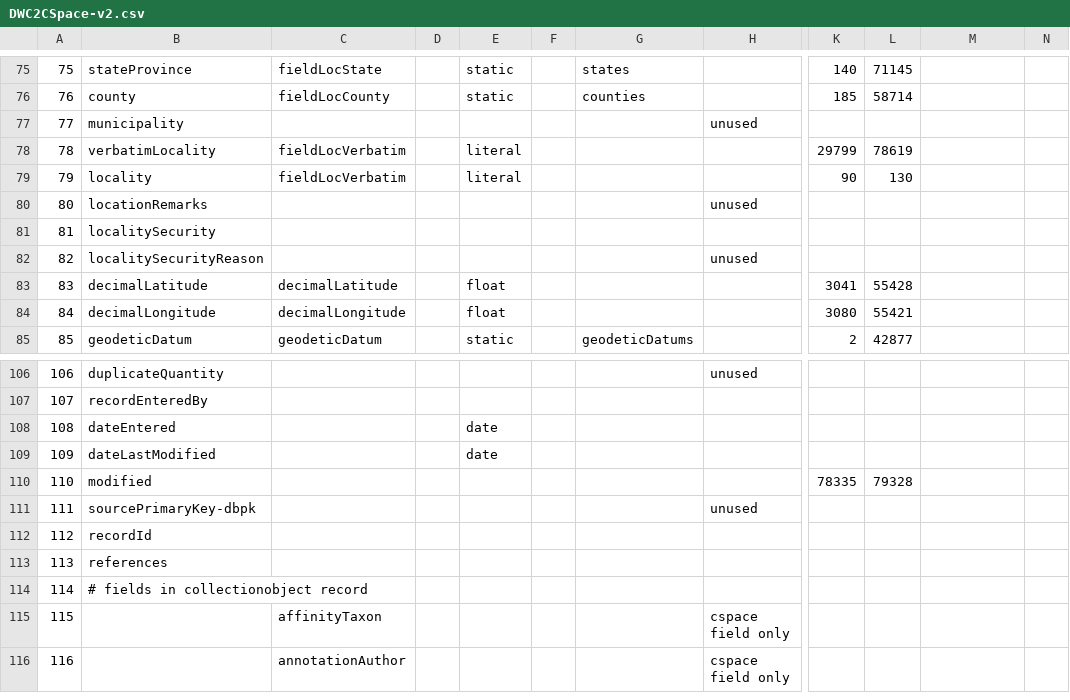
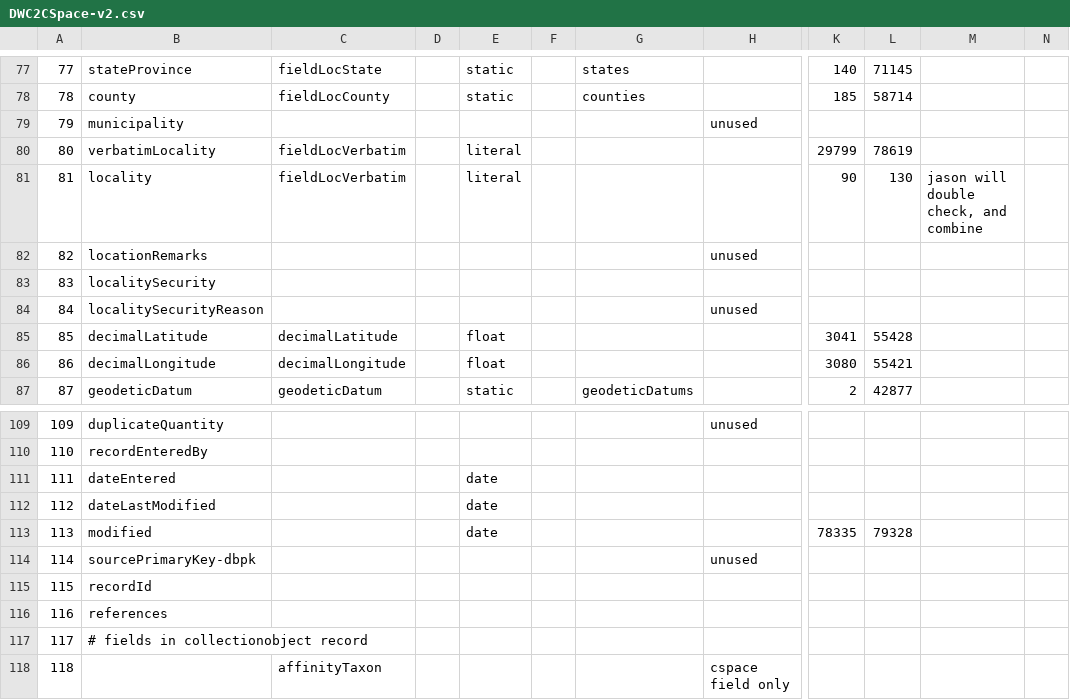
Before and after one commit to cspace-deployment/django_example_config, a CSV file: ucjeps/config/DWC2CSpace-v2.csv, drawn as a sheet; only a part is shown, gaps mark what is left out; the shorter side is filled out with more unchanged rows; addresses are those after the commit; the diff covers the shown part only; the diff names each change by its address in the sheet, - before the commit and + after, or states it on an @@ line.

```diff
--- a/ucjeps/config/DWC2CSpace-v2.csv
+++ b/ucjeps/config/DWC2CSpace-v2.csv
@@ column A renumbered between rows 25 and 345 @@
-M81: (empty)
+M81: jason will double check, and combine
-E113: (empty)
+E113: date
```
Also changed, not shown: 4 added rows and 54 edited cells elsewhere in this file.
